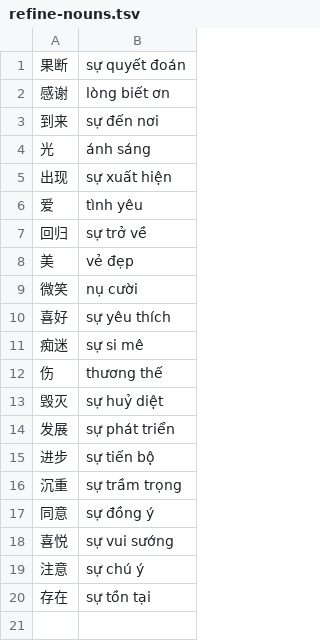
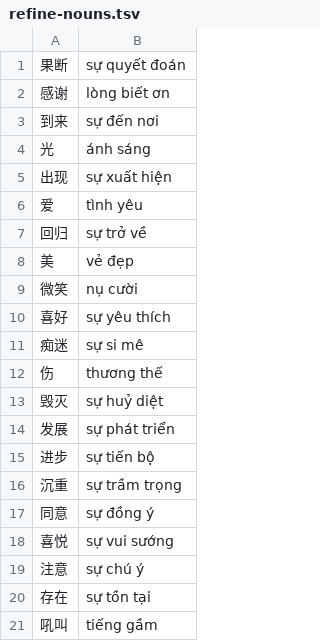
Before and after one commit to n-pn/chivi, a TSV file: var/vpdicts/cvmtl/refine-nouns.tsv, drawn as a sheet.

```diff
--- a/var/vpdicts/cvmtl/refine-nouns.tsv
+++ b/var/vpdicts/cvmtl/refine-nouns.tsv
@@ -20 +20,2 @@
 存在	sự tồn tại
+吼叫	tiếng gầm
```
Also changed, not shown: 1 other file.
